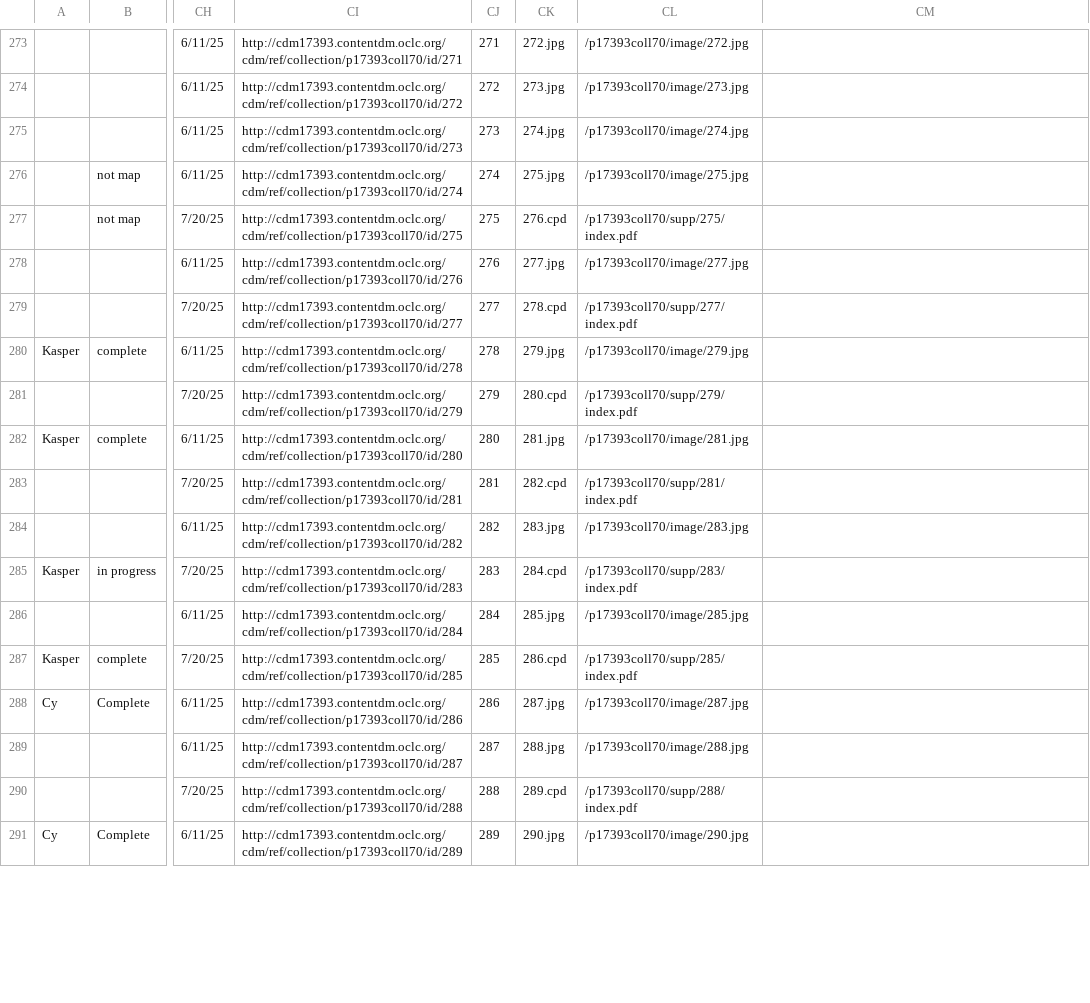
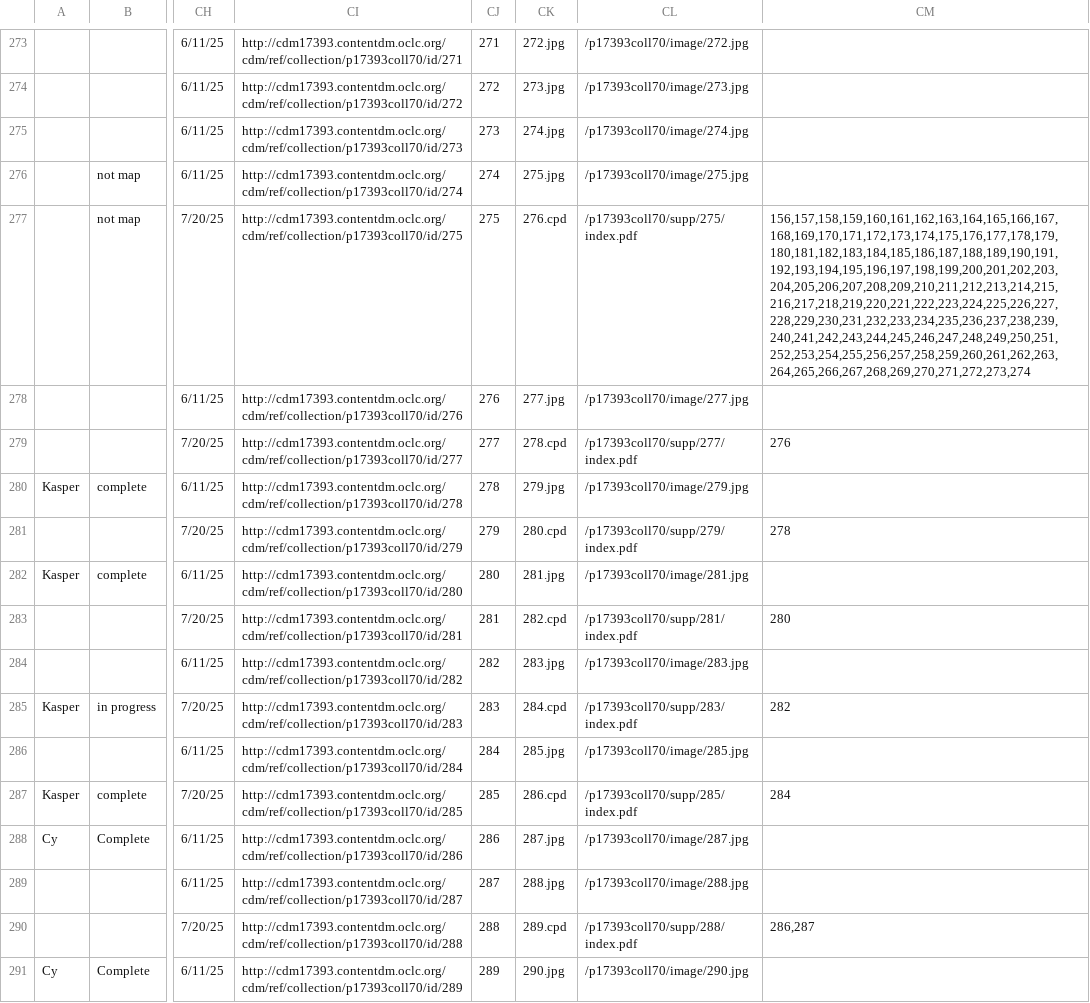
Before and after one commit to GeospatialCentroid/historic_map_viewer, a CSV file: data/Historic Maps - Special Collections Maps .csv, drawn as a sheet; only a part is shown, gaps mark what is left out; the diff covers the shown part only; the diff names each change by its address in the sheet, - before the commit and + after, or states it on an @@ line.

```diff
--- a/data/Historic Maps - Special Collections Maps .csv
+++ b/data/Historic Maps - Special Collections Maps .csv
-CM277: (empty)
+CM277: 156,157,158,159,160,161,162,163,164,165,166,167,168,169,170,171,172,173,174,175,176,177,178,179,180,181,182,183,184,185,186,187,188,189,190,191,192,193,194,195,196,197,198,199,200,201,202,203,204,205,206,207,208,209,210,211,212,213,214,215,216,217,218,219,220,221,222,223,224,225,226,227,228,229,230,231,232,233,234,235,236,237,238,239,240,241,242,243,244,245,246,247,248,249,250,251,252,253,254,255,256,257,258,259,260,261,262,263,264,265,266,267,268,269,270,271,272,273,274
-CM279: (empty)
+CM279: 276
-CM281: (empty)
+CM281: 278
-CM283: (empty)
+CM283: 280
-CM285: (empty)
+CM285: 282
-CM287: (empty)
+CM287: 284
-CM290: (empty)
+CM290: 286,287
```
Also changed, not shown: 53 edited cells elsewhere in this file, app.csv, 13 other files.
